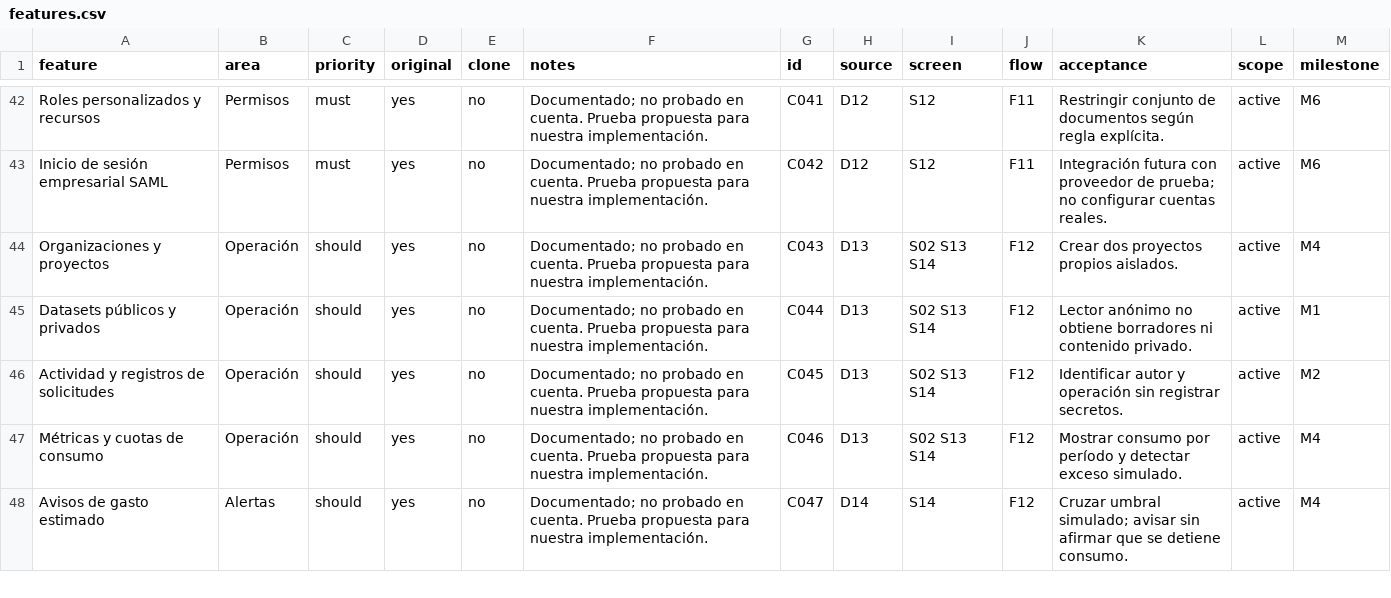
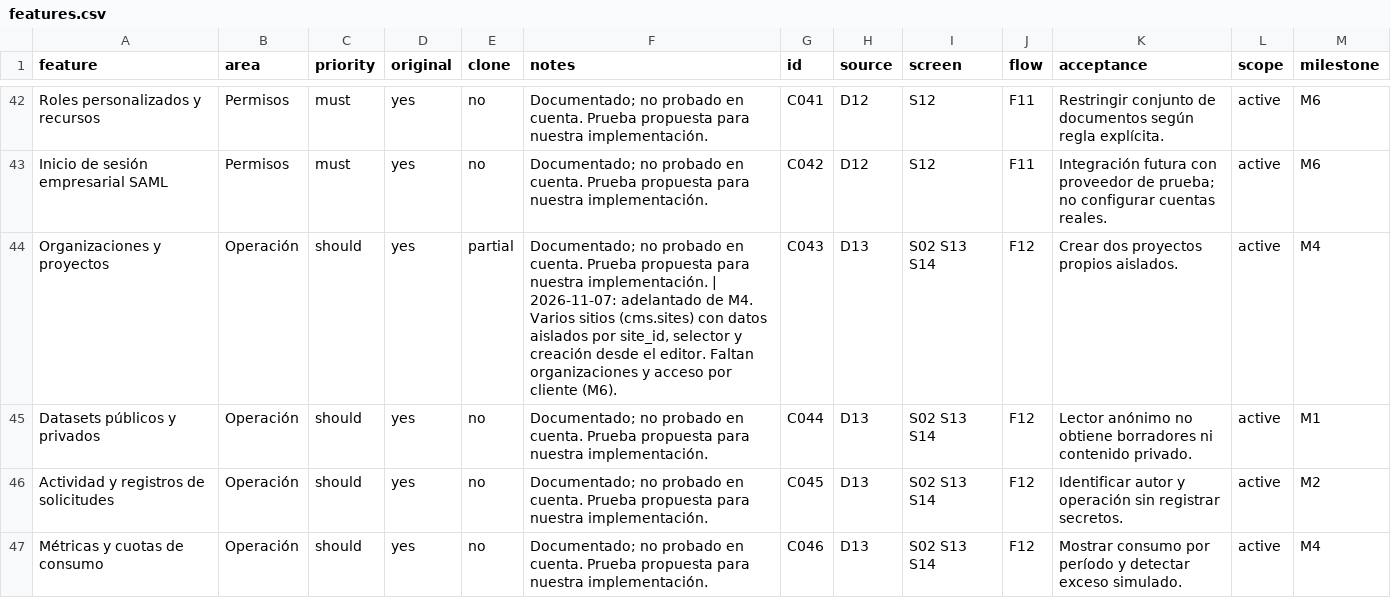
Before and after one commit to Desprotz/copiaSanity, a CSV file: replica/features.csv, drawn as a sheet; only a part is shown, gaps mark what is left out; the shorter side is filled out with more unchanged rows.

```diff
--- a/replica/features.csv
+++ b/replica/features.csv
@@ -43,3 +43,3 @@ feature,area,priority,original,clone,notes,id,source,screen,flow,acceptance,scop
 "Inicio de sesión empresarial SAML","Permisos","must","yes","no","Documentado; no probado en cuenta. Prueba propuesta para nuestra implementación.","C042","D12","S12","F11","Integración futura con proveedor de prueba; no configurar cuentas reales.","active","M6"
-"Organizaciones y proyectos","Operación","should","yes","no","Documentado; no probado en cuenta. Prueba propuesta para nuestra implementación.","C043","D13","S02 S13 S14","F12","Crear dos proyectos propios aislados.","active","M4"
+"Organizaciones y proyectos","Operación","should","yes","partial","Documentado; no probado en cuenta. Prueba propuesta para nuestra implementación. | 2026-11-07: adelantado de M4. Varios sitios (cms.sites) con datos aislados por site_id, selector y creación desde el editor. Faltan organizaciones y acceso por cliente (M6).","C043","D13","S02 S13 S14","F12","Crear dos proyectos propios aislados.","active","M4"
 "Datasets públicos y privados","Operación","should","yes","no","Documentado; no probado en cuenta. Prueba propuesta para nuestra implementación.","C044","D13","S02 S13 S14","F12","Lector anónimo no obtiene borradores ni contenido privado.","active","M1"
```
Also changed, not shown: 2 other files.
